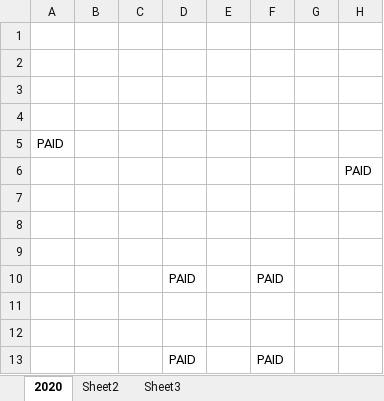
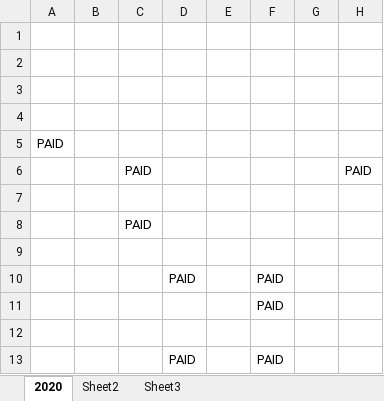
Before and after one commit to Sufiyan-Ansari/MMS, an Excel workbook: Database/sheet.xlsx, sheet 2020, drawn as a sheet; only a part is shown; values as stored, in another font and other column widths than the file's, no borders; the diff names each change by its address in the sheet, - before the commit and + after, or states it on an @@ line.

```diff
--- a/Database/sheet.xlsx (sheet 2020)
+++ b/Database/sheet.xlsx (sheet 2020)
-C6: (empty)
+C6: PAID
-C8: (empty)
+C8: PAID
-F11: (empty)
+F11: PAID
```
Also changed, not shown: 16 other files.
